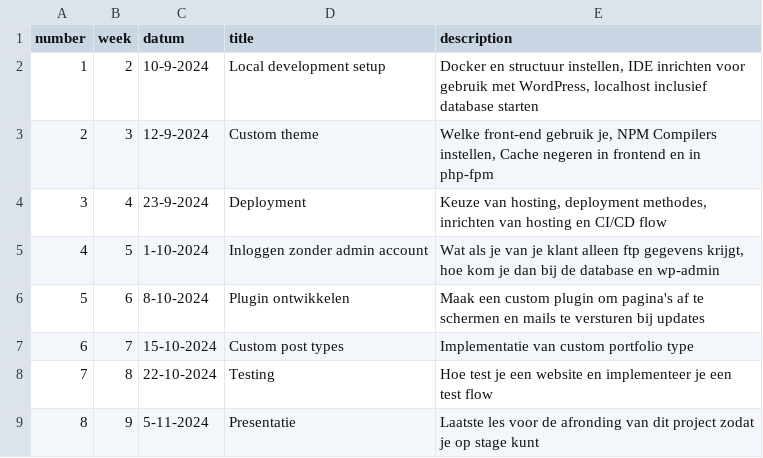
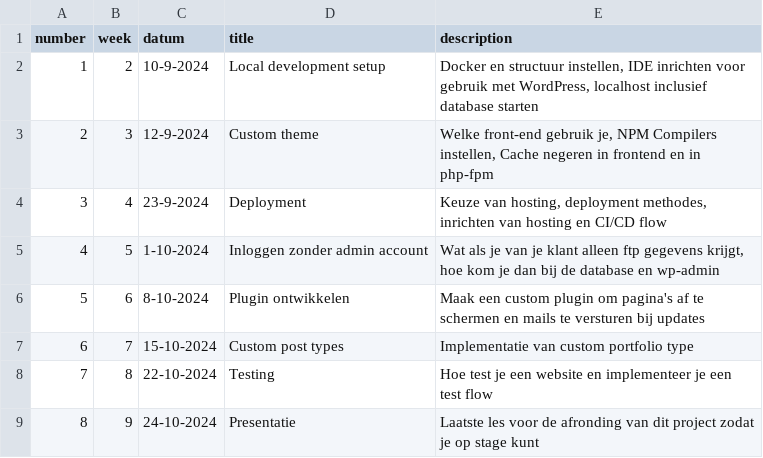
Before and after one commit to jheidebrink-ma/m9prog_opdrachtensite, a CSV file: _data/lessons.csv, drawn as a sheet.

Commit message:
lesson 8

```diff
--- a/_data/lessons.csv
+++ b/_data/lessons.csv
@@ -8,2 +8,2 @@
 7,"8","22-10-2024","Testing","Hoe test je een website en implementeer je een test flow",
-8,"9","5-11-2024","Presentatie","Laatste les voor de afronding van dit project zodat je op stage kunt",
+8,"9","24-10-2024","Presentatie","Laatste les voor de afronding van dit project zodat je op stage kunt",
```
Also changed, not shown: 23 other files.
